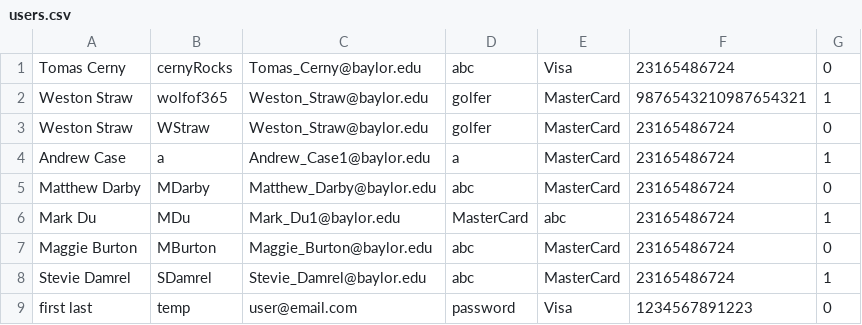
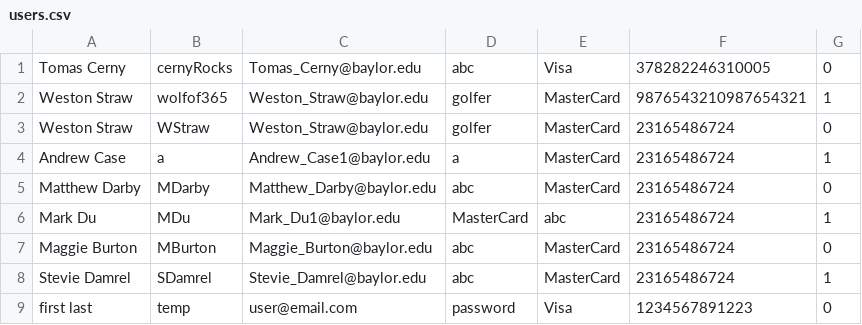
Before and after one commit to baylorSailor/C.A.R., a CSV file: CurrentApp/src/main/resources/users.csv, drawn as a sheet.

```diff
--- a/CurrentApp/src/main/resources/users.csv
+++ b/CurrentApp/src/main/resources/users.csv
@@ -1,2 +1,2 @@
-Tomas Cerny,cernyRocks,Tomas_Cerny@baylor.edu,abc,Visa,23165486724,0
+Tomas Cerny,cernyRocks,Tomas_Cerny@baylor.edu,abc,Visa,378282246310005,0
 Weston Straw,wolfof365,Weston_Straw@baylor.edu,golfer,MasterCard,9876543210987654321,1
```
Also changed, not shown: 1 other file.
